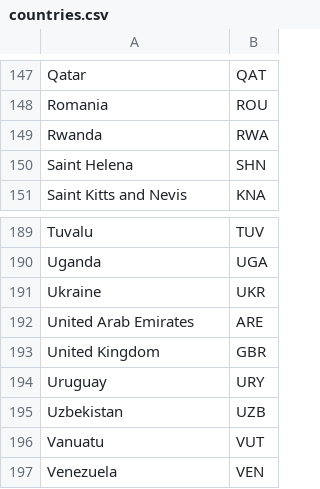
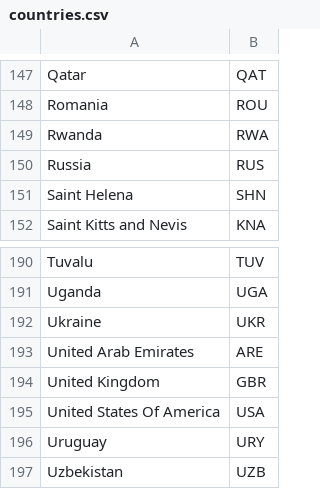
Before and after one commit to geotrellis/geotrellis-road-distance-sdg, a CSV file: src/main/resources/countries.csv, drawn as a sheet; only a part is shown, gaps mark what is left out; the shorter side is filled out with more unchanged rows; the diff names each change by its address in the sheet, - before the commit and + after, or states it on an @@ line.

```diff
--- a/src/main/resources/countries.csv
+++ b/src/main/resources/countries.csv
+row 150: Russia | RUS
+row 195: United States Of America | USA
```
Also changed, not shown: 1 other file.
